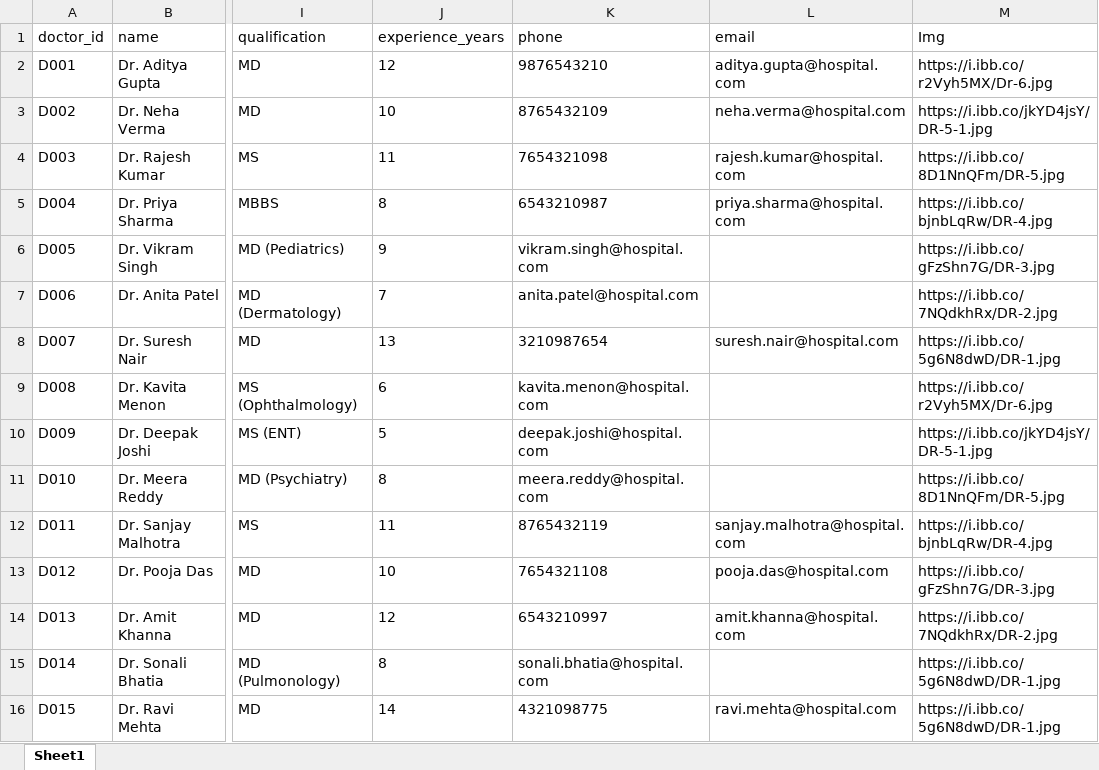
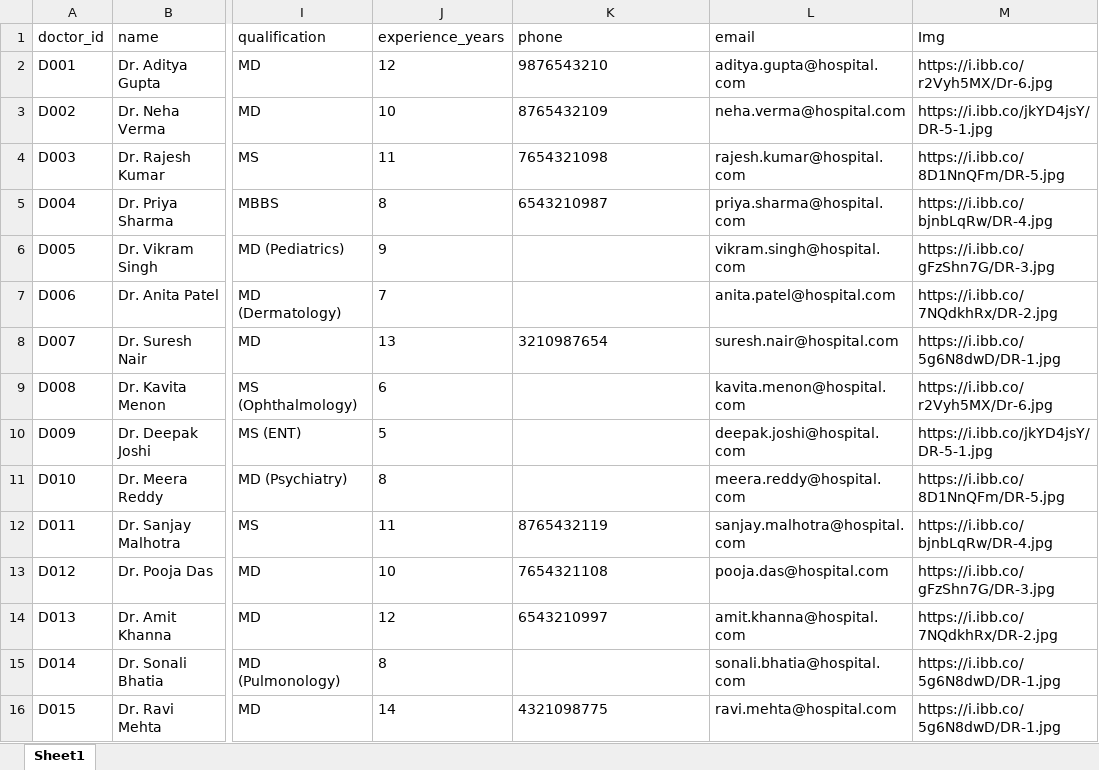
Before and after one commit to imagination22/PBI_Hospital_analysis_self, an Excel workbook: 1_excel_Source/Doctor.xlsx, sheet Sheet1, drawn as a sheet; only a part is shown, gaps mark what is left out; values as stored, in another font and other column widths than the file's, no borders; the diff names each change by its address in the sheet, - before the commit and + after, or states it on an @@ line.

```diff
--- a/1_excel_Source/Doctor.xlsx (sheet Sheet1)
+++ b/1_excel_Source/Doctor.xlsx (sheet Sheet1)
-K6 (phone): vikram.singh@hospital.com
+K6 (phone): (empty)
-L6 (email): (empty)
+L6 (email): vikram.singh@hospital.com
-K7 (phone): anita.patel@hospital.com
+K7 (phone): (empty)
-L7 (email): (empty)
+L7 (email): anita.patel@hospital.com
-K9 (phone): kavita.menon@hospital.com
+K9 (phone): (empty)
-L9 (email): (empty)
+L9 (email): kavita.menon@hospital.com
-K10 (phone): deepak.joshi@hospital.com
+K10 (phone): (empty)
-L10 (email): (empty)
+L10 (email): deepak.joshi@hospital.com
-K11 (phone): meera.reddy@hospital.com
+K11 (phone): (empty)
-L11 (email): (empty)
+L11 (email): meera.reddy@hospital.com
-K15 (phone): sonali.bhatia@hospital.com
+K15 (phone): (empty)
-L15 (email): (empty)
+L15 (email): sonali.bhatia@hospital.com
```
Also changed, not shown: 1_excel_Source/Appointment.xlsx, 1_excel_Source/medicine_patient.xlsx, 16 other files.
